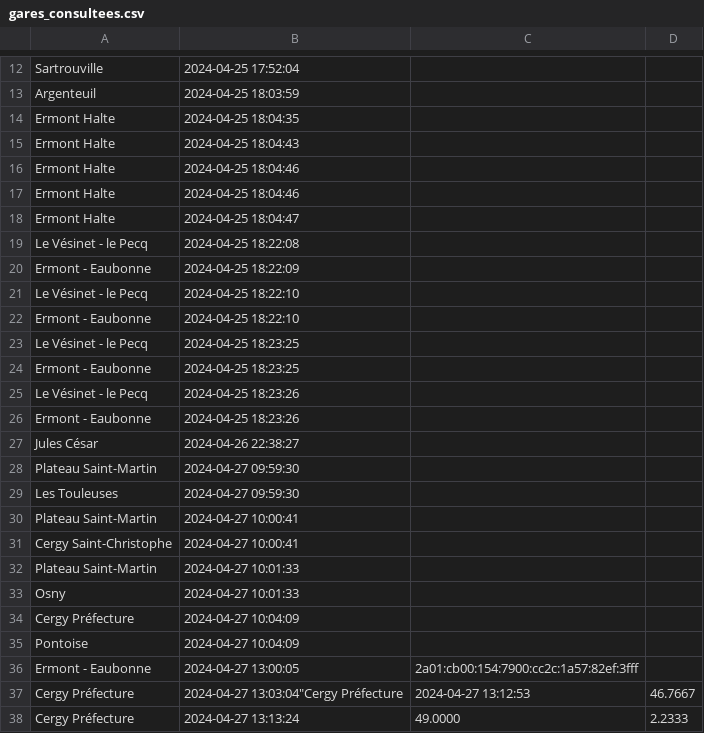
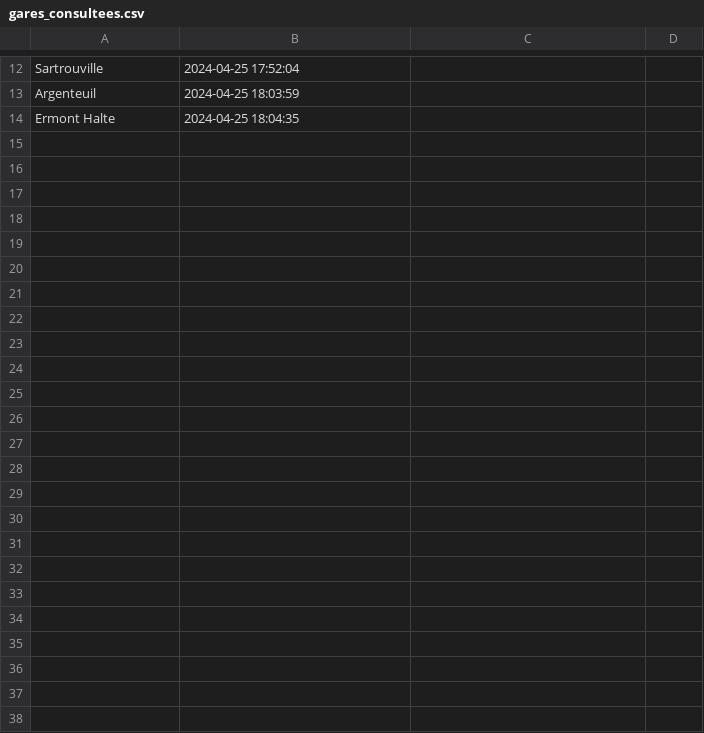
Before and after one commit to Fan2Programmation/ProjetDevWeb, a CSV file: gares_consultees.csv, drawn as a sheet; only a part is shown, gaps mark what is left out; the diff names each change by its address in the sheet, - before the commit and + after, or states it on an @@ line.

```diff
--- a/gares_consultees.csv
+++ b/gares_consultees.csv
-row 15: Ermont Halte | 2024-04-25 18:04:43
-row 16: Ermont Halte | 2024-04-25 18:04:46
-row 17: Ermont Halte | 2024-04-25 18:04:46
-row 18: Ermont Halte | 2024-04-25 18:04:47
-row 19: Le Vésinet - le Pecq | 2024-04-25 18:22:08
-row 20: Ermont - Eaubonne | 2024-04-25 18:22:09
-row 21: Le Vésinet - le Pecq | 2024-04-25 18:22:10
-row 22: Ermont - Eaubonne | 2024-04-25 18:22:10
-row 23: Le Vésinet - le Pecq | 2024-04-25 18:23:25
-row 24: Ermont - Eaubonne | 2024-04-25 18:23:25
-row 25: Le Vésinet - le Pecq | 2024-04-25 18:23:26
-row 26: Ermont - Eaubonne | 2024-04-25 18:23:26
-row 27: Jules César | 2024-04-26 22:38:27
-row 28: Plateau Saint-Martin | 2024-04-27 09:59:30
-row 29: Les Touleuses | 2024-04-27 09:59:30
-row 30: Plateau Saint-Martin | 2024-04-27 10:00:41
-row 31: Cergy Saint-Christophe | 2024-04-27 10:00:41
-row 32: Plateau Saint-Martin | 2024-04-27 10:01:33
-row 33: Osny | 2024-04-27 10:01:33
-row 34: Cergy Préfecture | 2024-04-27 10:04:09
-row 35: Pontoise | 2024-04-27 10:04:09
-row 36: Ermont - Eaubonne | 2024-04-27 13:00:05 | 2a01:cb00:154:7900:cc2c:1a57:82ef:3fff
-row 37: Cergy Préfecture | 2024-04-27 13:03:04"Cergy Préfecture | 2024-04-27 13:12:53 | 46.7667
-row 38: Cergy Préfecture | 2024-04-27 13:13:24 | 49.0000 | 2.2333
```
Also changed, not shown: 2 other files.
